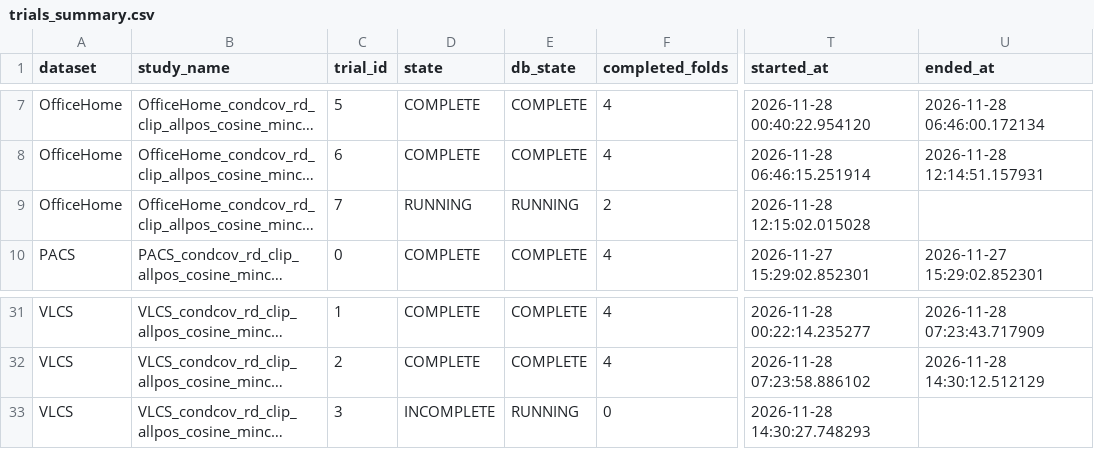
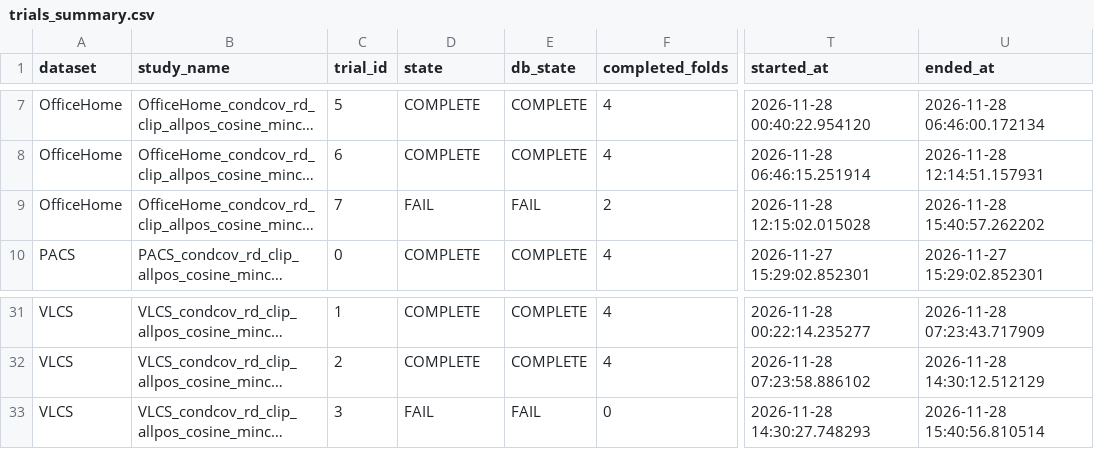
Before and after one commit to r97993346-design/DCCL-3Source-DomainNet, a CSV file: DCCL/DCCL/analysis_results/cipt_clip_supcon_cosine_optuna_mincl_space_v2_20261127/trials_summary.csv, drawn as a sheet; only a part is shown, gaps mark what is left out; long unchanged cells end in …; the diff names each change by its address in the sheet, - before the commit and + after, or states it on an @@ line.

Commit message:
Sync completed and active experiment results (2026-11-28T15:41:53+08:00)

```diff
--- a/DCCL/DCCL/analysis_results/cipt_clip_supcon_cosine_optuna_mincl_space_v2_20261127/trials_summary.csv
+++ b/DCCL/DCCL/analysis_results/cipt_clip_supcon_cosine_optuna_mincl_space_v2_20261127/trials_summary.csv
-D9 (state): RUNNING
+D9 (state): FAIL
-E9 (db_state): RUNNING
+E9 (db_state): FAIL
-U9 (ended_at): (empty)
+U9 (ended_at): 2026-11-28 15:40:57.262202
-D33 (state): INCOMPLETE
+D33 (state): FAIL
-E33 (db_state): RUNNING
+E33 (db_state): FAIL
-U33 (ended_at): (empty)
+U33 (ended_at): 2026-11-28 15:40:56.810514
```
Also changed, not shown: DCCL/DCCL/analysis_results/cipt_clip_supcon_cosine_optuna_mincl_space_v2_20261127/folds_summary.csv, 3 other files.
